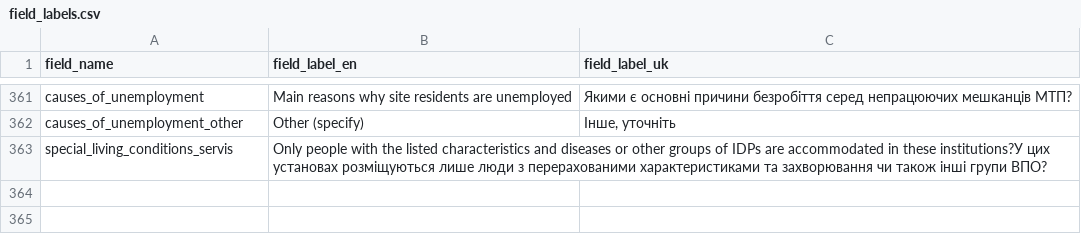
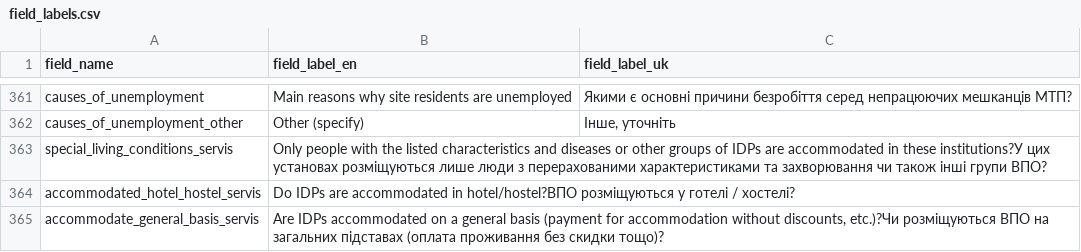
Before and after one commit to GDS-ODSSS/opsmaps, a CSV file: ukraine_test/FDF_R13/field_labels.csv, drawn as a sheet; only a part is shown, gaps mark what is left out.

```diff
--- a/ukraine_test/FDF_R13/field_labels.csv
+++ b/ukraine_test/FDF_R13/field_labels.csv
@@ -363 +363,3 @@ causes_of_unemployment_other;Other (specify);Інше, уточніть
 special_living_conditions_servis;Only people with the listed characteristics and diseases or other groups of IDPs are accommodated in these institutions?У цих установах розміщуються лише люди з перерахованими характеристиками та захворювання чи також інші групи ВПО?
+accommodated_hotel_hostel_servis;Do IDPs are accommodated in hotel/hostel?ВПО розміщуються у готелі / хостелі?
+accommodate_general_basis_servis;Are IDPs accommodated on a general basis (payment for accommodation without discounts, etc.)?Чи розміщуються ВПО на загальних підставах (оплата проживання без скидки тощо)?
```
Also changed, not shown: ukraine_test/FDF_R13/submissions_rules.csv, ukraine_test/FDF_R14/field_labels.csv, 1 other file.
